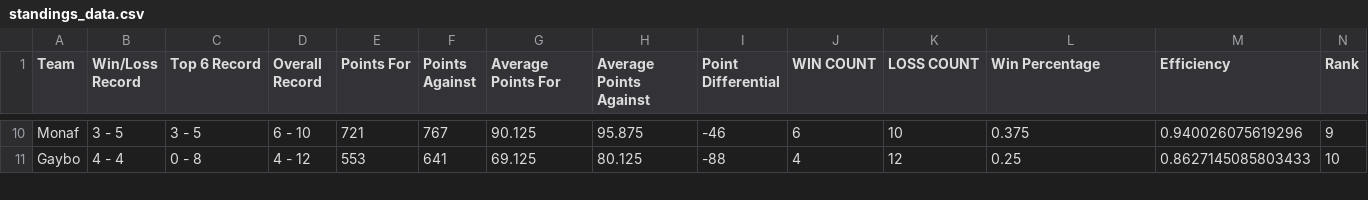
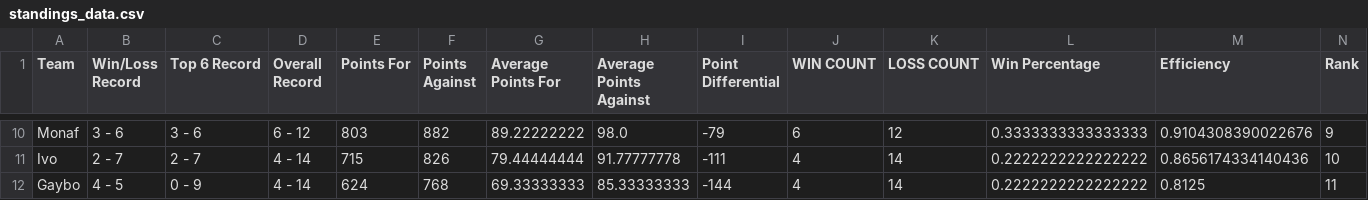
Before and after one commit to EElkadi/fantasyfootballdashboard, a CSV file: data/standings_data.csv, drawn as a sheet; only a part is shown, gaps mark what is left out; addresses are those after the commit; the diff covers the shown part only; the diff names each change by its address in the sheet, - before the commit and + after, or states it on an @@ line.

```diff
--- a/data/standings_data.csv
+++ b/data/standings_data.csv
-B10 (Win/Loss Record): 3 - 5
+B10 (Win/Loss Record): 3 - 6
-C10 (Top 6 Record): 3 - 5
+C10 (Top 6 Record): 3 - 6
-D10 (Overall Record): 6 - 10
+D10 (Overall Record): 6 - 12
-E10 (Points For): 721
+E10 (Points For): 803
-F10 (Points Against): 767
+F10 (Points Against): 882
-G10 (Average Points For): 90.125
+G10 (Average Points For): 89.22222222
-H10 (Average Points Against): 95.875
+H10 (Average Points Against): 98.0
-I10 (Point Differential): -46
+I10 (Point Differential): -79
-K10 (LOSS COUNT): 10
+K10 (LOSS COUNT): 12
-L10 (Win Percentage): 0.375
+L10 (Win Percentage): 0.3333333333333333
-M10 (Efficiency): 0.940026075619296
+M10 (Efficiency): 0.9104308390022676
+row 11: Ivo | 2 - 7 | 2 - 7 | 4 - 14 | 715 | 826 | 79.44444444 | 91.77777778 | -111 | 4 | 14 | 0.2222222222222222 | 0.8656174334140436 | 10
-B12 (Win/Loss Record): 4 - 4
+B12 (Win/Loss Record): 4 - 5
-C12 (Top 6 Record): 0 - 8
+C12 (Top 6 Record): 0 - 9
-D12 (Overall Record): 4 - 12
+D12 (Overall Record): 4 - 14
-E12 (Points For): 553
+E12 (Points For): 624
-F12 (Points Against): 641
+F12 (Points Against): 768
-G12 (Average Points For): 69.125
+G12 (Average Points For): 69.33333333
-H12 (Average Points Against): 80.125
+H12 (Average Points Against): 85.33333333
-I12 (Point Differential): -88
+I12 (Point Differential): -144
-K12 (LOSS COUNT): 12
+K12 (LOSS COUNT): 14
-L12 (Win Percentage): 0.25
+L12 (Win Percentage): 0.2222222222222222
-M12 (Efficiency): 0.8627145085803433
+M12 (Efficiency): 0.8125
-N12 (Rank): 10
+N12 (Rank): 11
```
Also changed, not shown: 2 added rows, 3 removed rows and 82 edited cells elsewhere in this file, data/players_data.csv, data/teams_data.csv.
